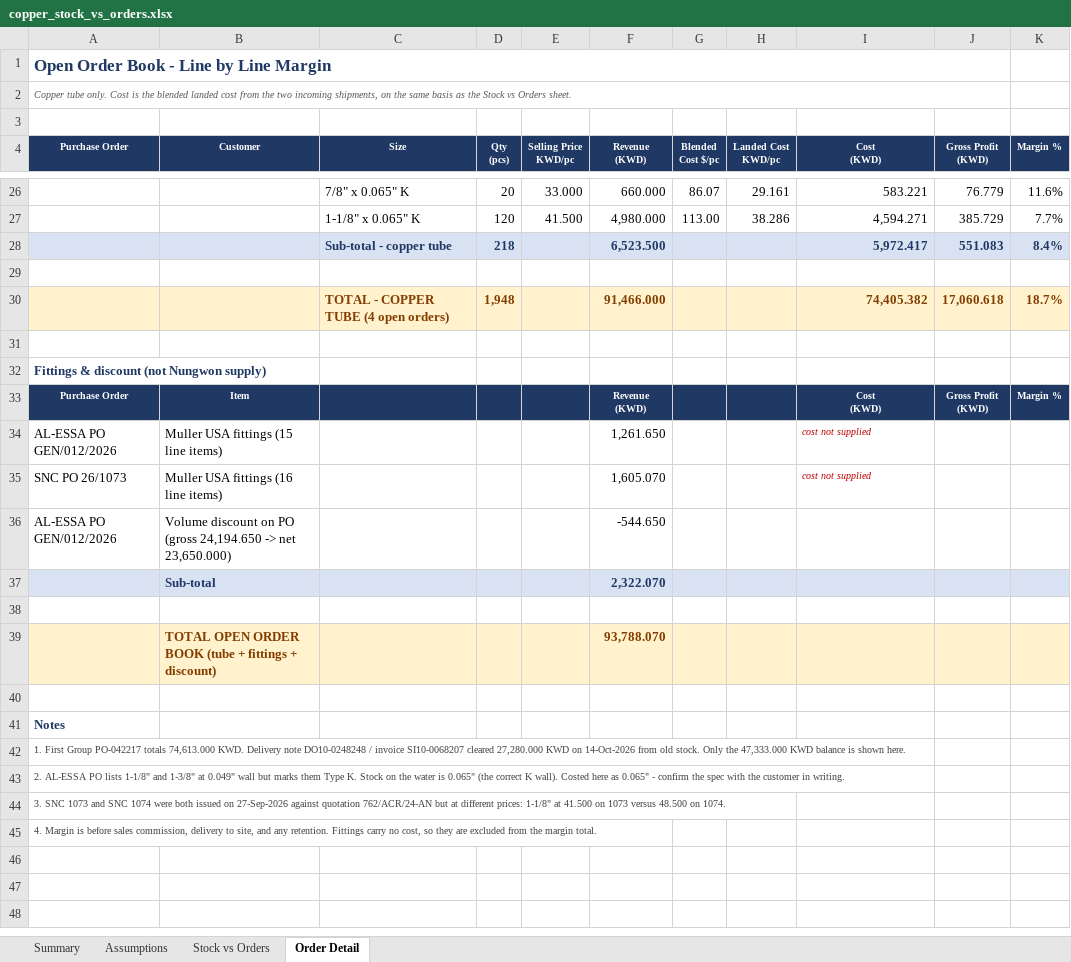
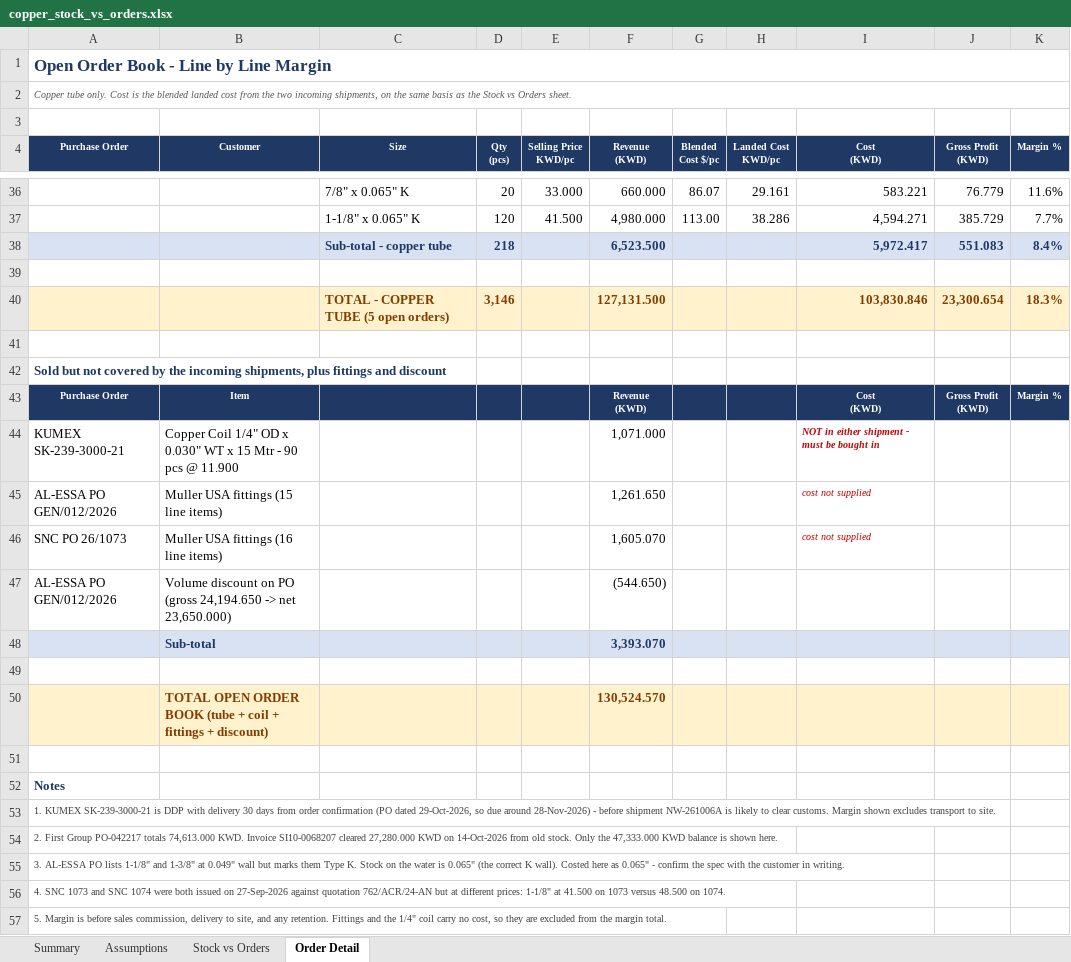
Before and after one commit to ahmednabil9090an-rgb/Ahmed, an Excel workbook: copper_stock_vs_orders.xlsx, sheet Order Detail, drawn as a sheet; only a part is shown, gaps mark what is left out; values as stored, in another font and other column widths than the file's, no borders; removed rows and columns are numbered as before the commit, all else as after; the diff covers the shown part only; the diff names each change by its address in the sheet, - before the commit and + after, or states it on an @@ line.

```diff
--- a/copper_stock_vs_orders.xlsx (sheet Order Detail)
+++ b/copper_stock_vs_orders.xlsx (sheet Order Detail)
-A1:J1 merged
+A1:K1 merged
-A2:J2 merged
+A2:K2 merged
-row 30:  |  | TOTAL - COPPER TUBE (4 open orders) | 1,948 |  | 91,466.000 |  |  | 74,405.382 | 17,060.618 | 18.7%
+row 40:  |  | TOTAL - COPPER TUBE (5 open orders) | 3,146 |  | 127,131.500 |  |  | 103,830.846 | 23,300.654 | 18.3%
-A42 (Purchase Order): Fittings & discount (not Nungwon supply)
+A42 (Purchase Order): Sold but not covered by the incoming shipments, plus fittings and discount
+row 44: KUMEX SK-239-3000-21 | Copper Coil 1/4" OD x 0.030" WT x 15 Mtr - 90 pcs @ 11.900 |  |  |  | 1,071.000 |  |  | NOT in either shipment - must be bought in
-F47 (Revenue (KWD)): -544.650
+F47 (Revenue (KWD)): (544.650)
-F48 (Revenue (KWD)): 2,322.070
+F48 (Revenue (KWD)): 3,393.070
-row 39:  | TOTAL OPEN ORDER BOOK (tube + fittings + discount) |  |  |  | 93,788.070
+row 50:  | TOTAL OPEN ORDER BOOK (tube + coil + fittings + discount) |  |  |  | 130,524.570
-A53 (Purchase Order): 1. First Group PO-042217 totals 74,613.000 KWD. Delivery note DO10-0248248 / invoice SI10-0068207 cleared 27,280.000 KWD on 14-Oct-2026 from old stock. Only the 47,333.000 KWD balance is shown here.
+A53 (Purchase Order): 1. KUMEX SK-239-3000-21 is DDP with delivery 30 days from order confirmation (PO dated 29-Oct-2026, so due around 28-Nov-2026) - before shipment NW-261006A is likely to clear customs. Margin shown excludes transport to site.
-A54 (Purchase Order): 2. AL-ESSA PO lists 1-1/8" and 1-3/8" at 0.049" wall but marks them Type K. Stock on the water is 0.065" (the correct K wall). Costed here as 0.065" - confirm the spec with the customer in writing.
+A54 (Purchase Order): 2. First Group PO-042217 totals 74,613.000 KWD. Invoice SI10-0068207 cleared 27,280.000 KWD on 14-Oct-2026 from old stock. Only the 47,333.000 KWD balance is shown here.
-A55 (Purchase Order): 3. SNC 1073 and SNC 1074 were both issued on 27-Sep-2026 against quotation 762/ACR/24-AN but at different prices: 1-1/8" at 41.500 on 1073 versus 48.500 on 1074.
+A55 (Purchase Order): 3. AL-ESSA PO lists 1-1/8" and 1-3/8" at 0.049" wall but marks them Type K. Stock on the water is 0.065" (the correct K wall). Costed here as 0.065" - confirm the spec with the customer in writing.
-A56 (Purchase Order): 4. Margin is before sales commission, delivery to site, and any retention. Fittings carry no cost, so they are excluded from the margin total.
+A56 (Purchase Order): 4. SNC 1073 and SNC 1074 were both issued on 27-Sep-2026 against quotation 762/ACR/24-AN but at different prices: 1-1/8" at 41.500 on 1073 versus 48.500 on 1074.
+row 57: 5. Margin is before sales commission, delivery to site, and any retention. Fittings and the 1/4" coil carry no cost, so they are excluded from the margin total.
```
Also changed, not shown: 10 added rows elsewhere in this sheet, sheet Stock vs Orders, sheet Summary, sheet Assumptions, formulas that keep their value.
